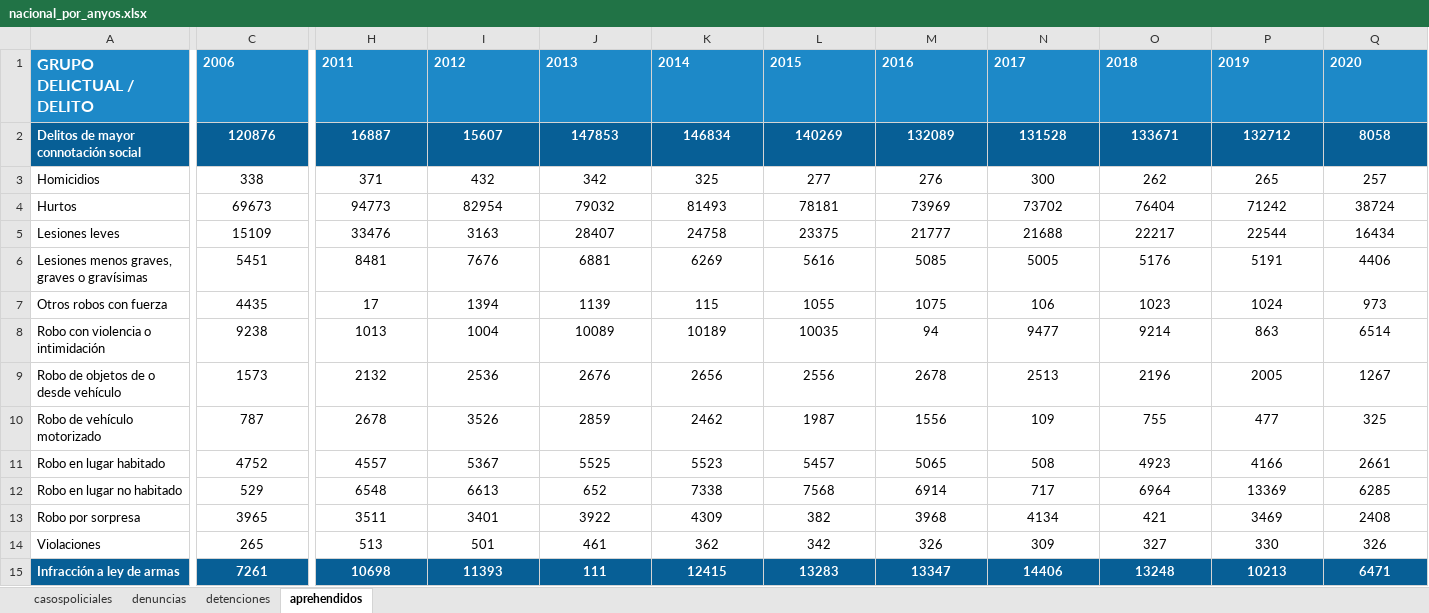
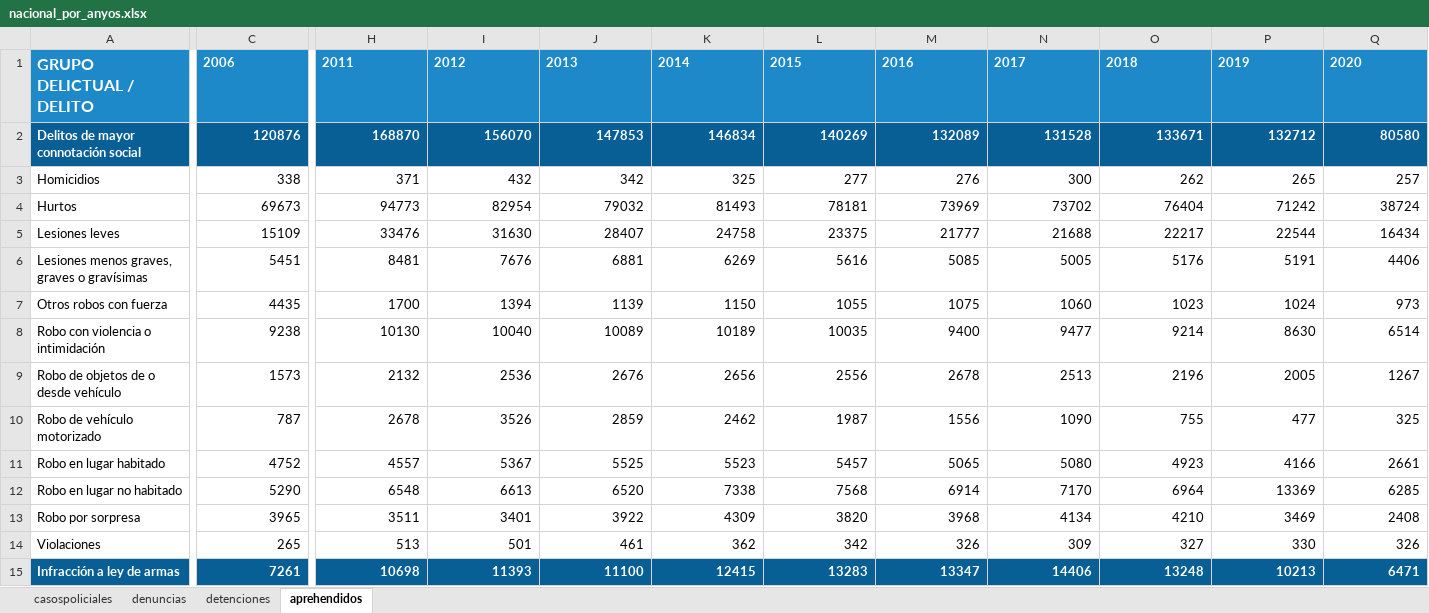
Before and after one commit to mfurniel/dashboard_seguridad, an Excel workbook: dataset/nacional/nacional_por_anyos.xlsx, sheet aprehendidos, drawn as a sheet; only a part is shown, gaps mark what is left out; values as stored, in another font and other column widths than the file's, no borders; the diff covers the shown part only; the diff names each change by its address in the sheet, - before the commit and + after, or states it on an @@ line.

```diff
--- a/dataset/nacional/nacional_por_anyos.xlsx (sheet aprehendidos)
+++ b/dataset/nacional/nacional_por_anyos.xlsx (sheet aprehendidos)
-C2:Q15 alignment: center
+C2:Q15 alignment: right
-H2: 16887
+H2: 168870
-I2: 15607
+I2: 156070
-Q2: 8058
+Q2: 80580
-I5: 3163
+I5: 31630
-H7: 17
+H7: 1700
-K7: 115
+K7: 1150
-N7: 106
+N7: 1060
-H8: 1013
+H8: 10130
-I8: 1004
+I8: 10040
-M8: 94
+M8: 9400
-P8: 863
+P8: 8630
-N10: 109
+N10: 1090
-N11: 508
+N11: 5080
-C12: 529
+C12: 5290
-J12: 652
+J12: 6520
-N12: 717
+N12: 7170
-L13: 382
+L13: 3820
-O13: 421
+O13: 4210
-J15: 111
+J15: 11100
```
Also changed, not shown: 25 edited cells and cell formats elsewhere in this sheet, sheet casospoliciales, sheet denuncias, sheet detenciones, dataset/region/antofagasta_por_anyos.xlsx, dataset/region/biobio_por_anyos.xlsx, 28 other files.
